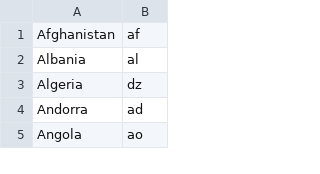
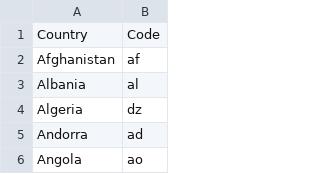
Before and after one commit to shuvamc019/mapquiz, a CSV file: resources/codes.csv, drawn as a sheet; only a part is shown; the diff names each change by its address in the sheet, - before the commit and + after, or states it on an @@ line.

```diff
--- a/resources/codes.csv
+++ b/resources/codes.csv
+row 1: Country | Code
```
Also changed, not shown: resources/countries.csv, 11 other files.
